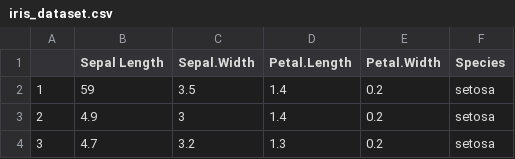
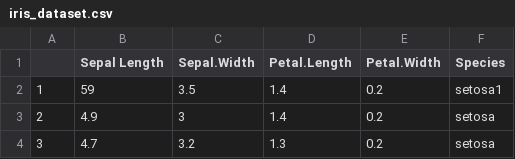
Before and after one commit to ak22011996/Git-Demo, a CSV file: iris_dataset.csv, drawn as a sheet; only a part is shown.

Commit message:
updated 7

```diff
--- a/iris_dataset.csv
+++ b/iris_dataset.csv
@@ -1,3 +1,3 @@
 "","Sepal Length","Sepal.Width","Petal.Length","Petal.Width","Species"
-"1",59,3.5,1.4,0.2,"setosa"
+"1",59,3.5,1.4,0.2,"setosa1"
 "2",4.9,3,1.4,0.2,"setosa"
```
